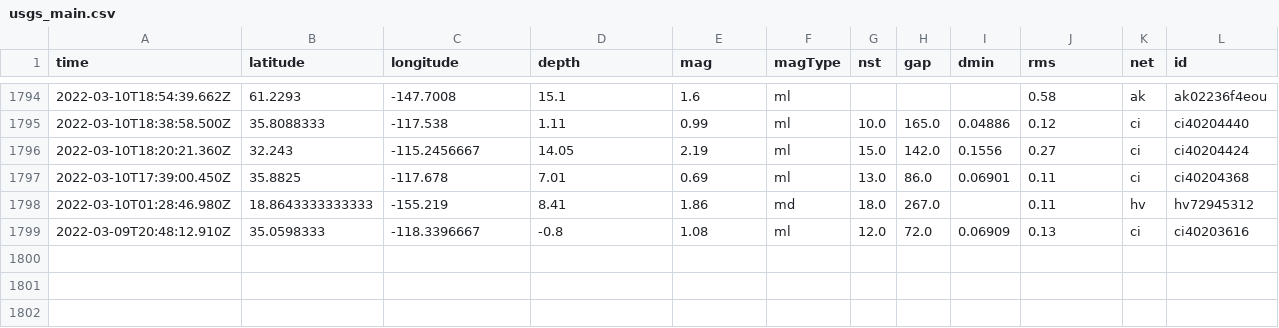
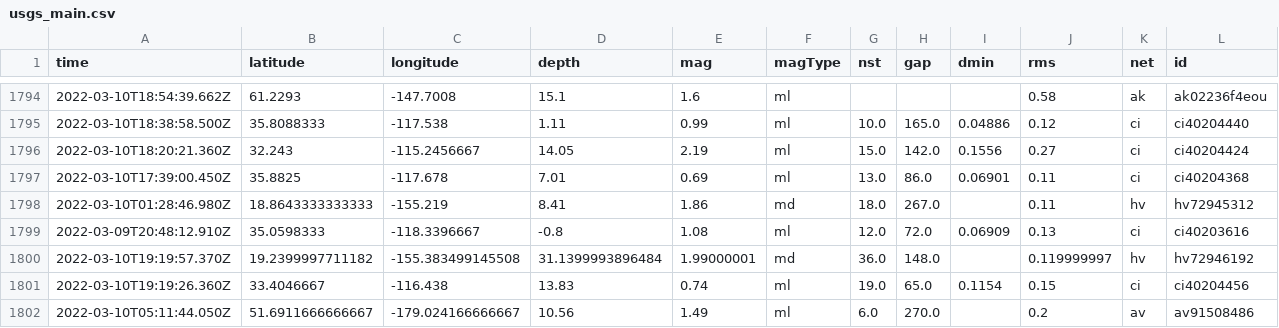
Before and after one commit to Nmargolis/github-action-workshop, a CSV file: usgs_main.csv, drawn as a sheet; only a part is shown, gaps mark what is left out; rows hold the shown columns only; the diff names each change by its address in the sheet, - before the commit and + after, or states it on an @@ line.

```diff
--- a/usgs_main.csv
+++ b/usgs_main.csv
+row 1800: 2022-03-10T19:19:57.370Z | 19.2399997711182 | -155.383499145508 | 31.1399993896484 | 1.99000001 | md | 36.0 | 148.0 |  | 0.119999997 | hv | hv72946192
+row 1801: 2022-03-10T19:19:26.360Z | 33.4046667 | -116.438 | 13.83 | 0.74 | ml | 19.0 | 65.0 | 0.1154 | 0.15 | ci | ci40204456
+row 1802: 2022-03-10T05:11:44.050Z | 51.6911666666667 | -179.024166666667 | 10.56 | 1.49 | ml | 6.0 | 270.0 |  | 0.2 | av | av91508486
```
